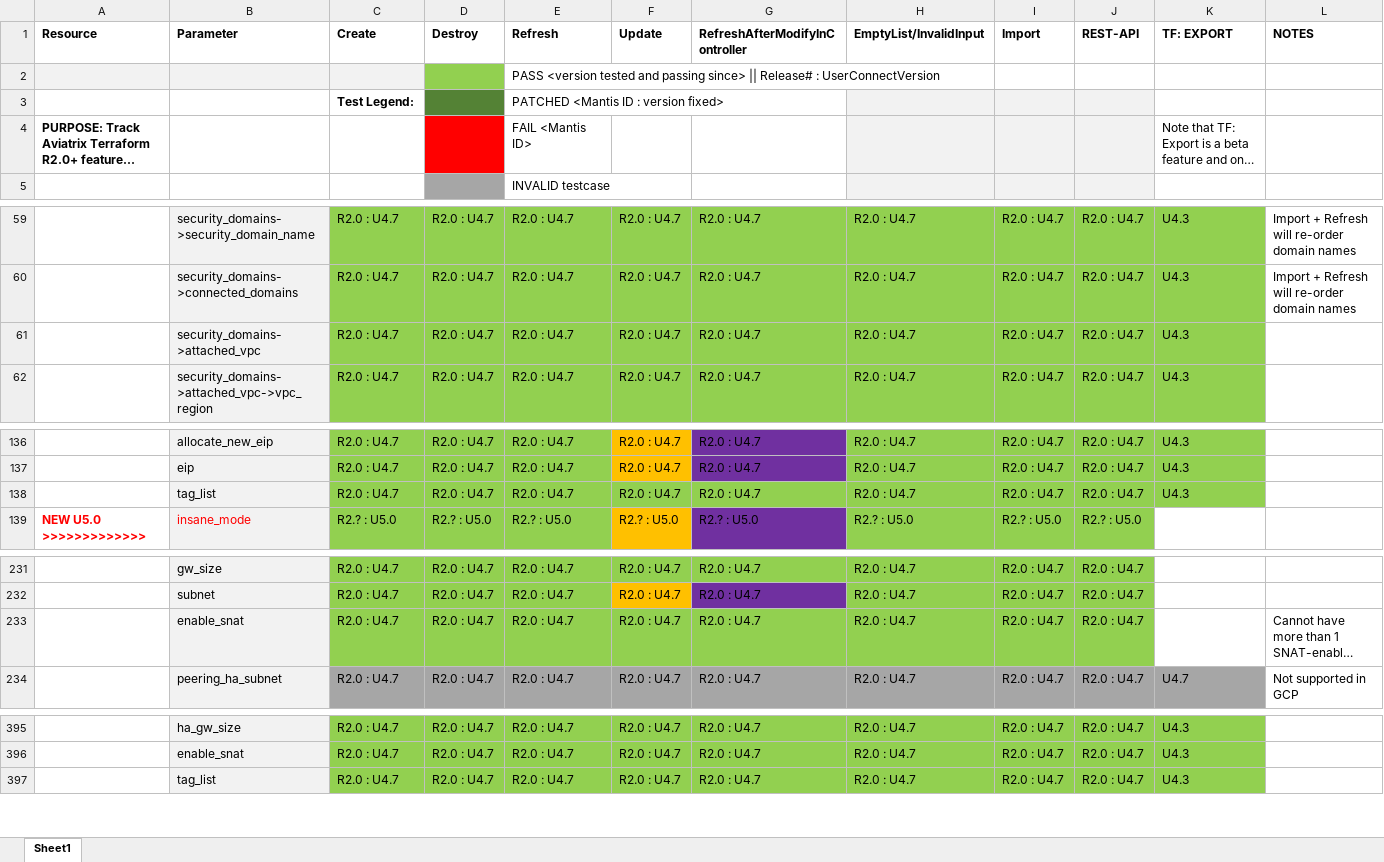
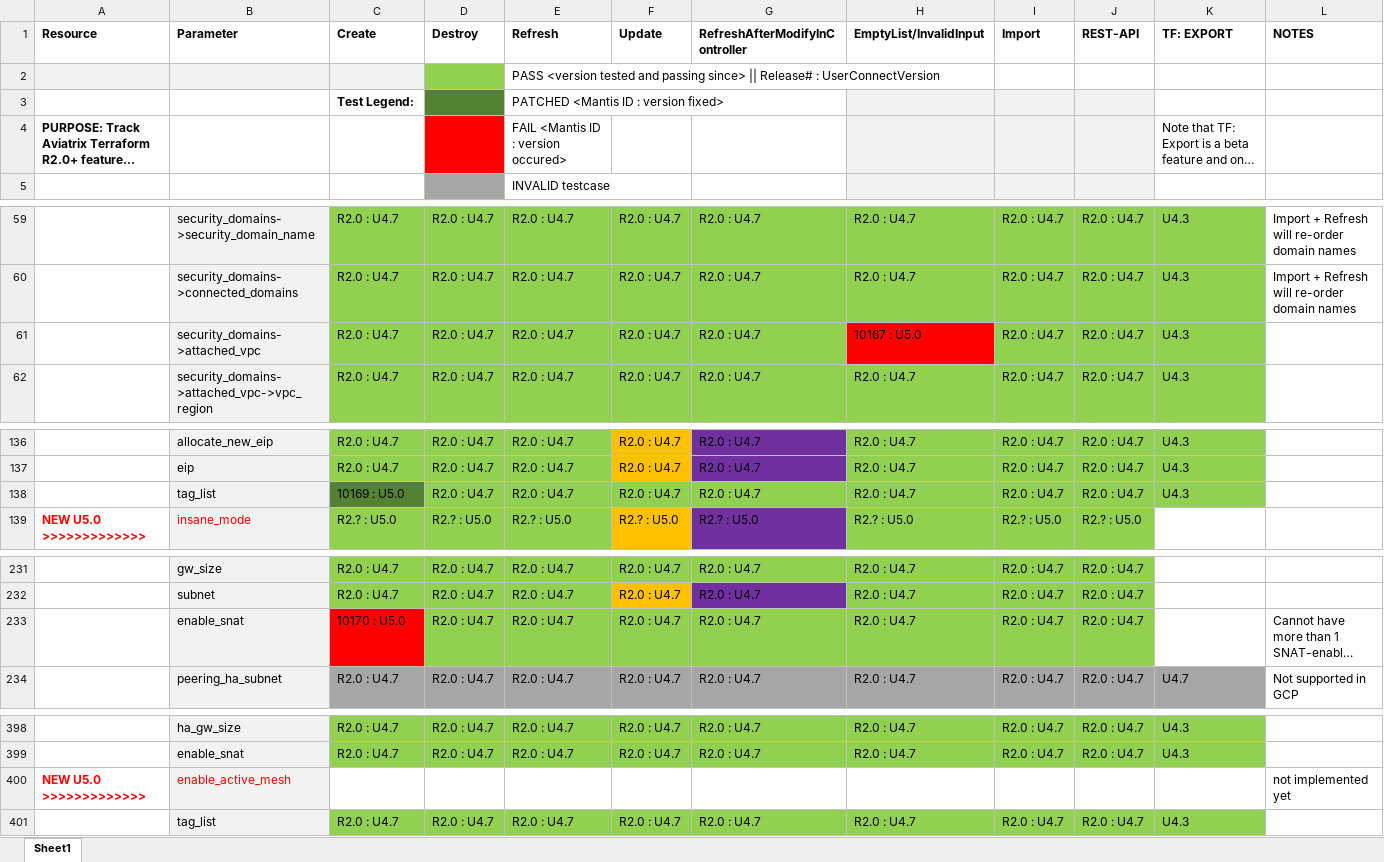
Before and after one commit to AviatrixSystems/terraform-provider-aviatrix, an Excel workbook: docs/FeatureCompatibility.xlsx, sheet Sheet1, drawn as a sheet; only a part is shown, gaps mark what is left out; long unchanged cells end in …; values as stored, in another font and other column widths than the file's, no borders; the diff covers the shown part only; the diff names each change by its address in the sheet, - before the commit and + after, or states it on an @@ line.

Commit message:
Updated FeatureTracking for R2.1, v2 upgrade guide (#640)
** updated v2 Upgrade guide with examples
** fixed typos + updated last updated version for v1 changelist
** updated FeatureTracking for R2.1 + 5.0 testing

```diff
--- a/docs/FeatureCompatibility.xlsx (sheet Sheet1)
+++ b/docs/FeatureCompatibility.xlsx (sheet Sheet1)
-E4 (Refresh): FAIL <Mantis ID>
+E4 (Refresh): FAIL <Mantis ID : version occured>
-H61 (EmptyList/InvalidInput): R2.0 : U4.7
+H61 (EmptyList/InvalidInput): 10167 : U5.0
-H61 fill: #92D050
+H61 fill: #FF0000
-C138 (Create): R2.0 : U4.7
+C138 (Create): 10169 : U5.0
-C138 fill: #92D050
+C138 fill: #548235
-C233 (Create): R2.0 : U4.7
+C233 (Create): 10170 : U5.0
-C233 fill: #92D050
+C233 fill: #FF0000
+row 400: NEW U5.0 >>>>>>>>>>>>> | enable_active_mesh |  |  |  |  |  |  |  |  |  | not implemented yet
```
Also changed, not shown: 6 added rows and 3 edited cells elsewhere in this sheet, 2 other files.
